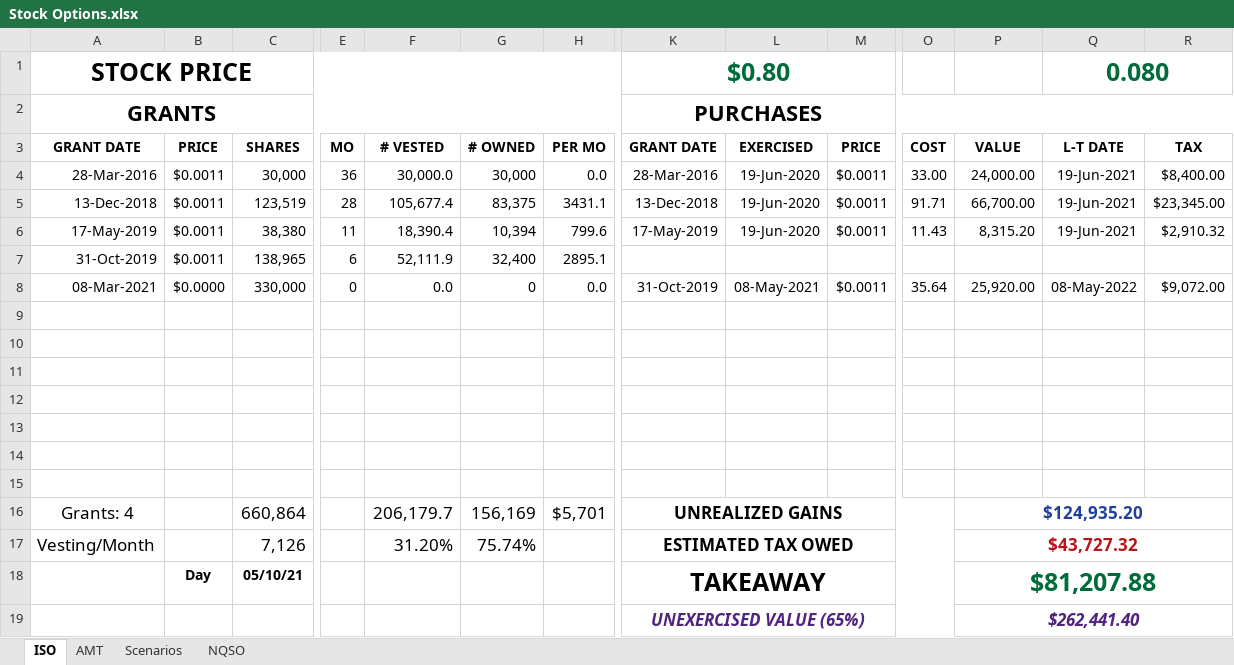
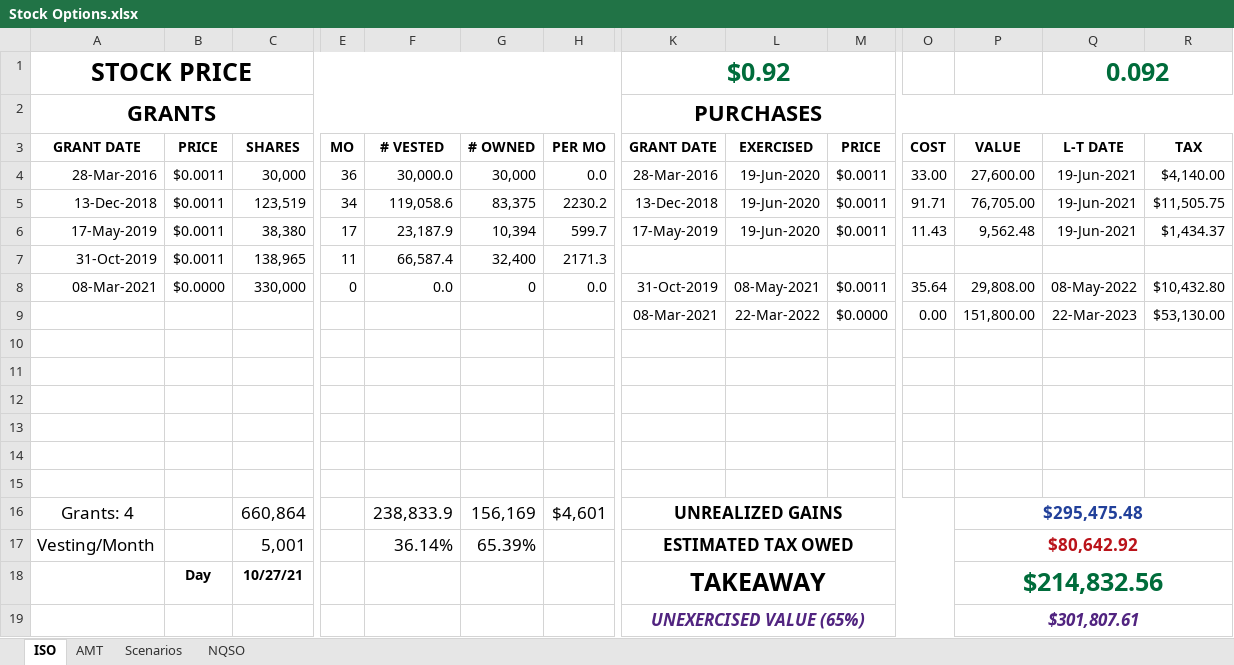
Before and after one commit to msea1/Misc-Code, an Excel workbook: Spreadsheets/Stock Options.xlsx, sheet ISO, drawn as a sheet; only a part is shown, gaps mark what is left out; values as stored, in another font and other column widths than the file's, no borders; conditional formats not drawn; removed rows and columns are numbered as before the commit, all else as after; rows hold the shown columns only; the diff names each change by its address in the sheet, - before the commit and + after, or states it on an @@ line.

Commit message:
update

```diff
--- a/Spreadsheets/Stock Options.xlsx (sheet ISO)
+++ b/Spreadsheets/Stock Options.xlsx (sheet ISO)
-K1 (GRANT DATE): $0.80
+K1 (GRANT DATE): $0.92
-Q1 (L-T DATE): 0.080
+Q1 (L-T DATE): 0.092
-P4 (VALUE): 24,000.00
+P4 (VALUE): 27,600.00
-R4 (TAX): $8,400.00
+R4 (TAX): $4,140.00
-E5 (MO): 28
+E5 (MO): 34
-F5 (# VESTED): 105,677.4
+F5 (# VESTED): 119,058.6
-H5 (PER MO): 3431.1
+H5 (PER MO): 2230.2
-P5 (VALUE): 66,700.00
+P5 (VALUE): 76,705.00
-R5 (TAX): $23,345.00
+R5 (TAX): $11,505.75
-E6 (MO): 11
+E6 (MO): 17
-F6 (# VESTED): 18,390.4
+F6 (# VESTED): 23,187.9
-H6 (PER MO): 799.6
+H6 (PER MO): 599.7
-P6 (VALUE): 8,315.20
+P6 (VALUE): 9,562.48
-R6 (TAX): $2,910.32
+R6 (TAX): $1,434.37
-E7 (MO): 6
+E7 (MO): 11
-F7 (# VESTED): 52,111.9
+F7 (# VESTED): 66,587.4
-H7 (PER MO): 2895.1
+H7 (PER MO): 2171.3
-P8 (VALUE): 25,920.00
+P8 (VALUE): 29,808.00
-R8 (TAX): $9,072.00
+R8 (TAX): $10,432.80
+row 9:  |  |  |  |  |  |  | 08-Mar-2021 | 22-Mar-2022 | $0.0000 | 0.00 | 151,800.00 | 22-Mar-2023 | $53,130.00
-row 15: (empty)
-F16 (# VESTED): 206,179.7
+F16 (# VESTED): 238,833.9
-H16 (PER MO): $5,701
+H16 (PER MO): $4,601
-P16 (VALUE): $124,935.20
+P16 (VALUE): $295,475.48
-C17 (SHARES): 7,126
+C17 (SHARES): 5,001
-F17 (# VESTED): 31.20%
+F17 (# VESTED): 36.14%
-G17 (# OWNED): 75.74%
+G17 (# OWNED): 65.39%
-P17 (VALUE): $43,727.32
+P17 (VALUE): $80,642.92
-C18 (SHARES): 05/10/21
+C18 (SHARES): 10/27/21
-P18 (VALUE): $81,207.88
+P18 (VALUE): $214,832.56
-P19 (VALUE): $262,441.40
+P19 (VALUE): $301,807.61
```
Also changed, not shown: sheet AMT, formulas that keep their value.
